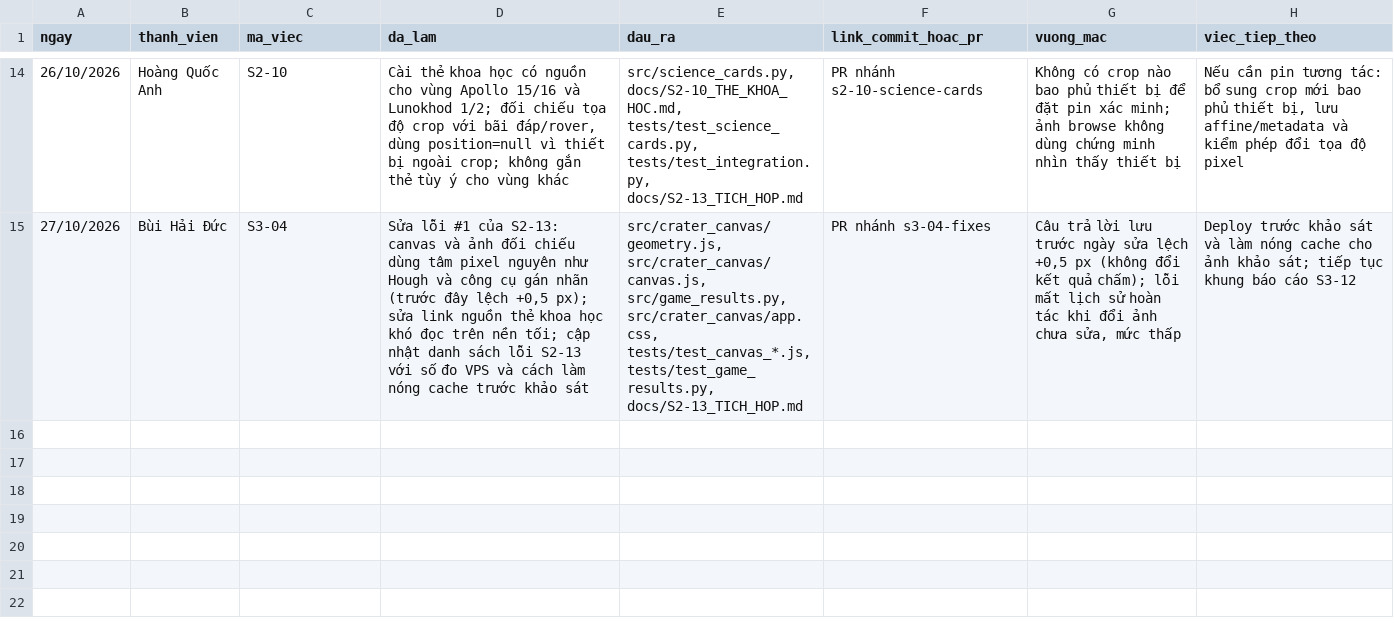
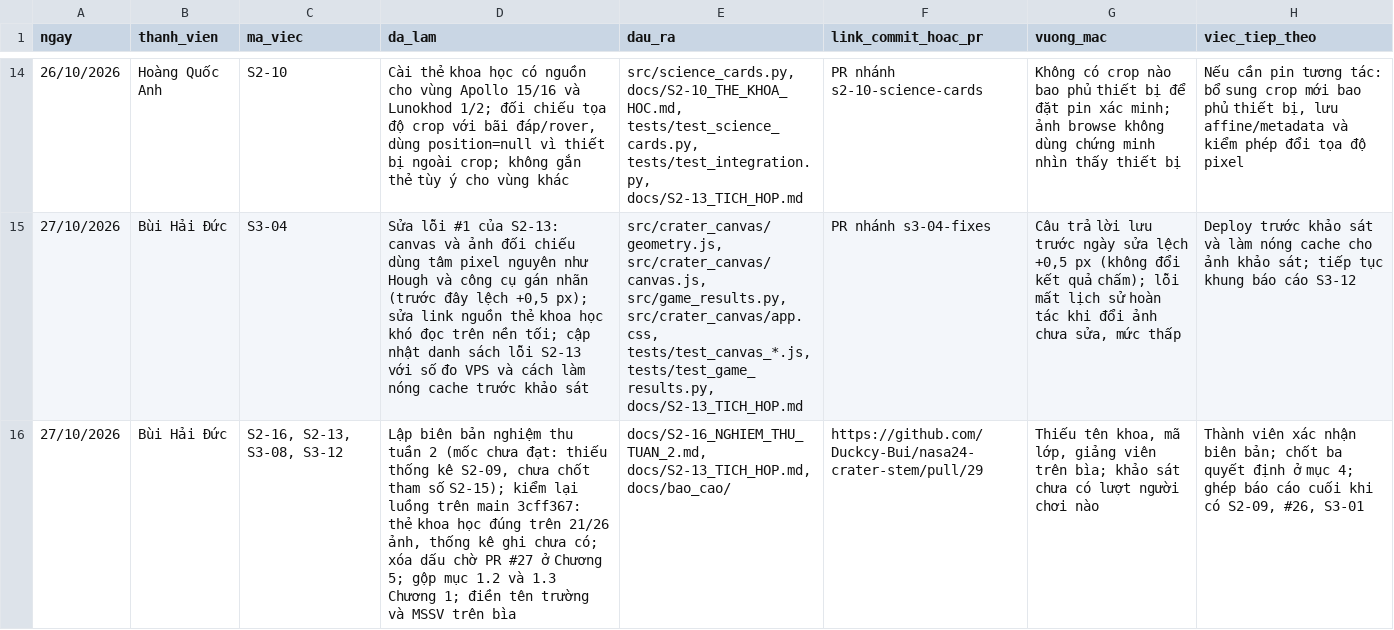
Before and after one commit to Duckcy-Bui/nasa24-crater-stem, a CSV file: docs/NHAT_KY_NHOM.csv, drawn as a sheet; only a part is shown, gaps mark what is left out; the diff names each change by its address in the sheet, - before the commit and + after, or states it on an @@ line.

```diff
--- a/docs/NHAT_KY_NHOM.csv
+++ b/docs/NHAT_KY_NHOM.csv
+row 16: 27/10/2026 | Bùi Hải Đức | S2-16, S2-13, S3-08, S3-12 | Lập biên bản nghiệm thu tuần 2 (mốc chưa đạt: thiếu thống kê S2-09, chưa chốt tham số S2-15); kiểm lại luồng trên main 3cff367: thẻ khoa học đúng trên 21/26 ảnh, thống kê ghi chưa có; xóa dấu chờ PR #27 ở Chương 5; gộp mục 1.2 và 1.3 Chương 1; điền tên trường và MSSV trên bìa | docs/S2-16_NGHIEM_THU_TUAN_2.md, docs/S2-13_TICH_HOP.md, docs/bao_cao/ | https://github.com/Duckcy-Bui/nasa24-crater-stem/pull/29 | Thiếu tên khoa, mã lớp, giảng viên trên bìa; khảo sát chưa có lượt người chơi nào | Thành viên xác nhận biên bản; chốt ba quyết định ở mục 4; ghép báo cáo cuối khi có S2-09, #26, S3-01
```
Also changed, not shown: 7 other files.
